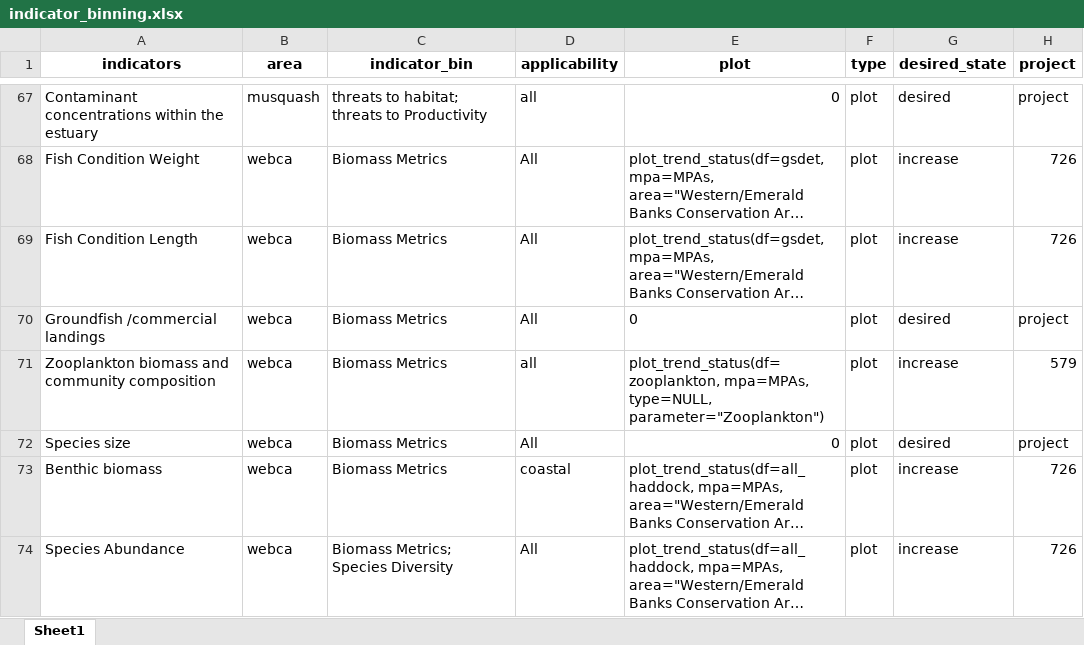
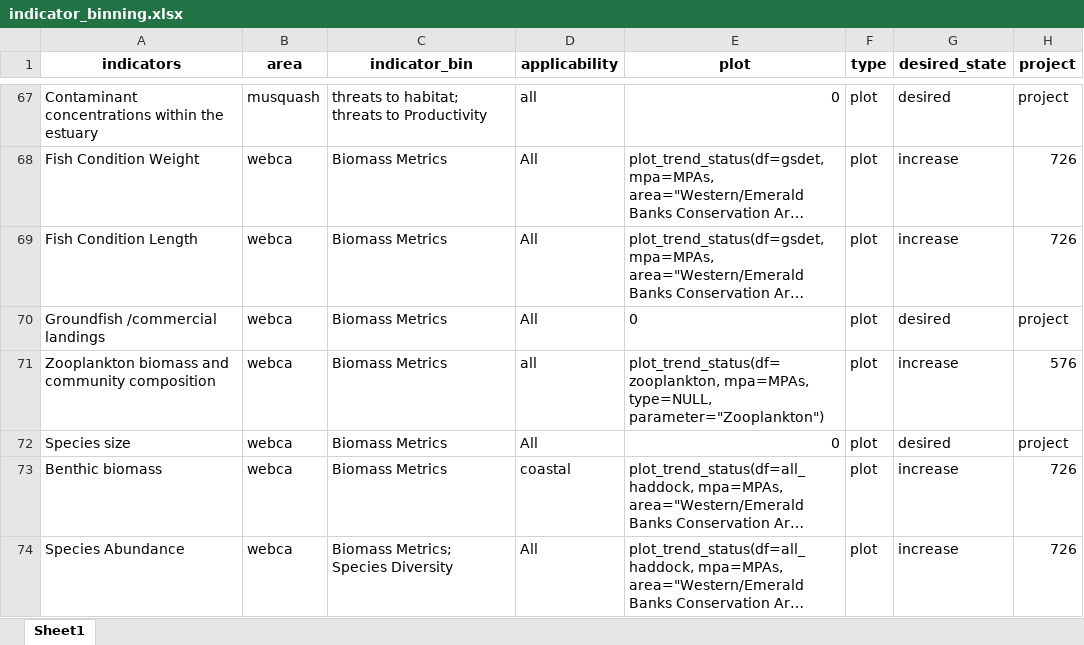
Before and after one commit to dfo-mar-mpas/MarConsNetAnalysis, an Excel workbook: data/indicator_binning.xlsx, sheet Sheet1, drawn as a sheet; only a part is shown, gaps mark what is left out; long unchanged cells end in …; values as stored, in another font and other column widths than the file's, no borders; the diff names each change by its address in the sheet, - before the commit and + after, or states it on an @@ line.

Commit message:
binning tweak

```diff
--- a/data/indicator_binning.xlsx (sheet Sheet1)
+++ b/data/indicator_binning.xlsx (sheet Sheet1)
-H71 (project): 579
+H71 (project): 576
```
